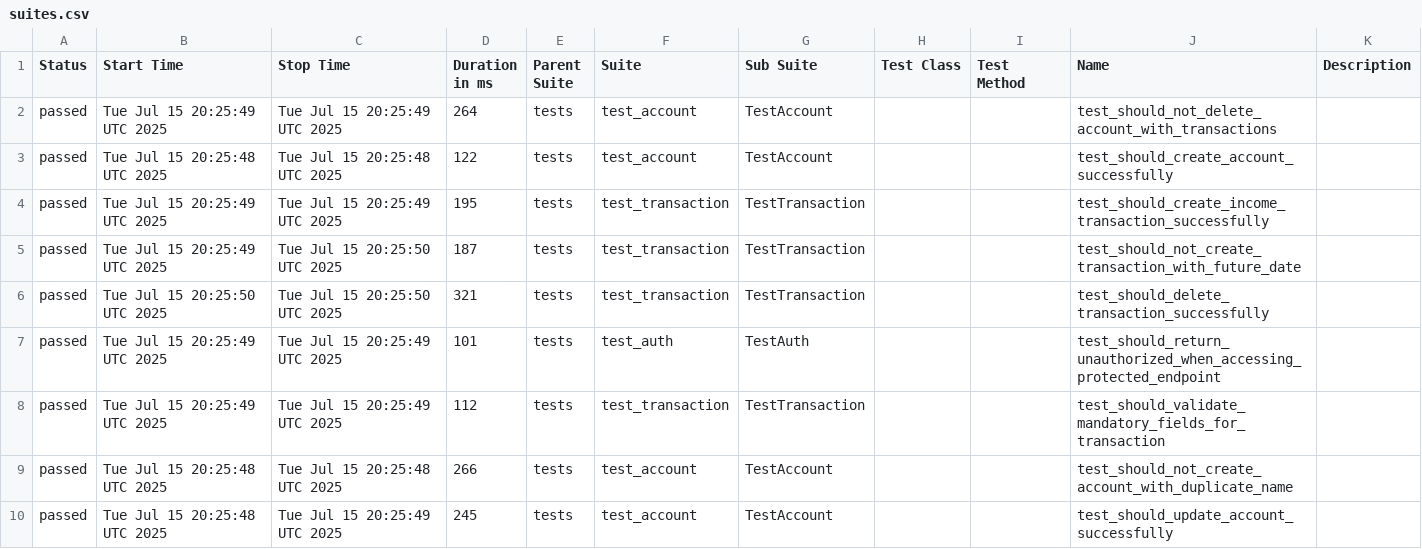
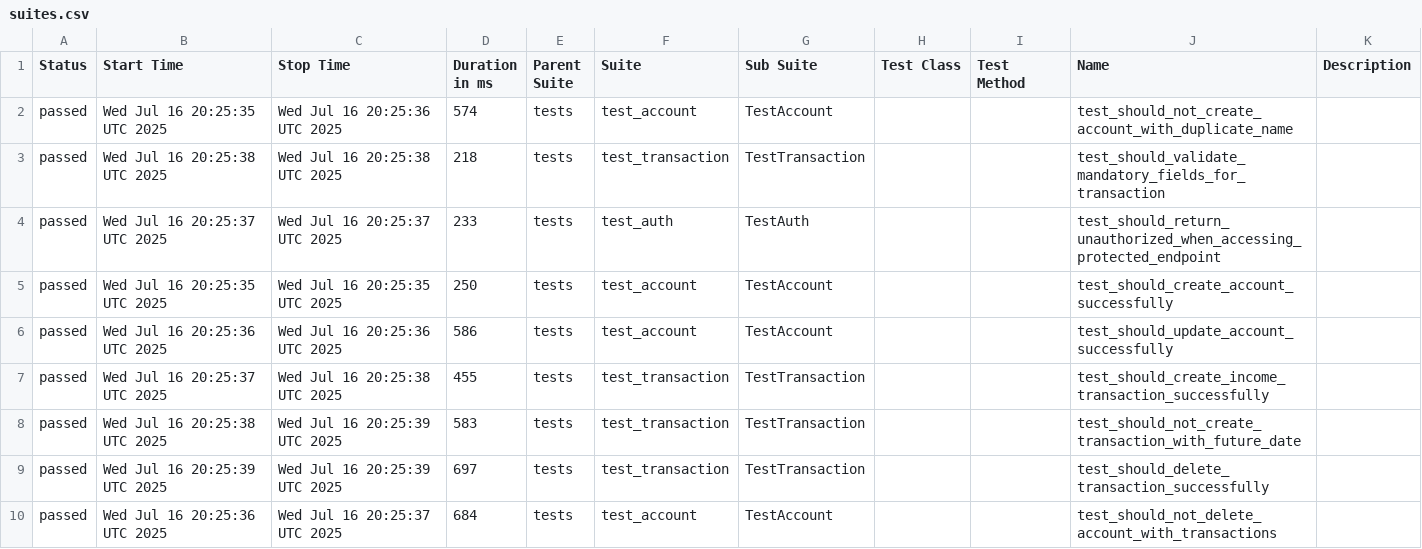
Before and after one commit to JosinaldoGJunior/python-automation-api-test, a CSV file: data/suites.csv, drawn as a sheet.

```diff
--- a/data/suites.csv
+++ b/data/suites.csv
@@ -1,10 +1,10 @@
 "Status","Start Time","Stop Time","Duration in ms","Parent Suite","Suite","Sub Suite","Test Class","Test Method","Name","Description"
-"passed","Tue Jul 15 20:25:49 UTC 2025","Tue Jul 15 20:25:49 UTC 2025","264","tests","test_account","TestAccount","","","test_should_not_delete_account_with_transactions",""
-"passed","Tue Jul 15 20:25:48 UTC 2025","Tue Jul 15 20:25:48 UTC 2025","122","tests","test_account","TestAccount","","","test_should_create_account_successfully",""
-"passed","Tue Jul 15 20:25:49 UTC 2025","Tue Jul 15 20:25:49 UTC 2025","195","tests","test_transaction","TestTransaction","","","test_should_create_income_transaction_successfully",""
-"passed","Tue Jul 15 20:25:49 UTC 2025","Tue Jul 15 20:25:50 UTC 2025","187","tests","test_transaction","TestTransaction","","","test_should_not_create_transaction_with_future_date",""
-"passed","Tue Jul 15 20:25:50 UTC 2025","Tue Jul 15 20:25:50 UTC 2025","321","tests","test_transaction","TestTransaction","","","test_should_delete_transaction_successfully",""
-"passed","Tue Jul 15 20:25:49 UTC 2025","Tue Jul 15 20:25:49 UTC 2025","101","tests","test_auth","TestAuth","","","test_should_return_unauthorized_when_accessing_protected_endpoint",""
-"passed","Tue Jul 15 20:25:49 UTC 2025","Tue Jul 15 20:25:49 UTC 2025","112","tests","test_transaction","TestTransaction","","","test_should_validate_mandatory_fields_for_transaction",""
-"passed","Tue Jul 15 20:25:48 UTC 2025","Tue Jul 15 20:25:48 UTC 2025","266","tests","test_account","TestAccount","","","test_should_not_create_account_with_duplicate_name",""
-"passed","Tue Jul 15 20:25:48 UTC 2025","Tue Jul 15 20:25:49 UTC 2025","245","tests","test_account","TestAccount","","","test_should_update_account_successfully",""
+"passed","Wed Jul 16 20:25:35 UTC 2025","Wed Jul 16 20:25:36 UTC 2025","574","tests","test_account","TestAccount","","","test_should_not_create_account_with_duplicate_name",""
+"passed","Wed Jul 16 20:25:38 UTC 2025","Wed Jul 16 20:25:38 UTC 2025","218","tests","test_transaction","TestTransaction","","","test_should_validate_mandatory_fields_for_transaction",""
+"passed","Wed Jul 16 20:25:37 UTC 2025","Wed Jul 16 20:25:37 UTC 2025","233","tests","test_auth","TestAuth","","","test_should_return_unauthorized_when_accessing_protected_endpoint",""
+"passed","Wed Jul 16 20:25:35 UTC 2025","Wed Jul 16 20:25:35 UTC 2025","250","tests","test_account","TestAccount","","","test_should_create_account_successfully",""
+"passed","Wed Jul 16 20:25:36 UTC 2025","Wed Jul 16 20:25:36 UTC 2025","586","tests","test_account","TestAccount","","","test_should_update_account_successfully",""
+"passed","Wed Jul 16 20:25:37 UTC 2025","Wed Jul 16 20:25:38 UTC 2025","455","tests","test_transaction","TestTransaction","","","test_should_create_income_transaction_successfully",""
+"passed","Wed Jul 16 20:25:38 UTC 2025","Wed Jul 16 20:25:39 UTC 2025","583","tests","test_transaction","TestTransaction","","","test_should_not_create_transaction_with_future_date",""
+"passed","Wed Jul 16 20:25:39 UTC 2025","Wed Jul 16 20:25:39 UTC 2025","697","tests","test_transaction","TestTransaction","","","test_should_delete_transaction_successfully",""
+"passed","Wed Jul 16 20:25:36 UTC 2025","Wed Jul 16 20:25:37 UTC 2025","684","tests","test_account","TestAccount","","","test_should_not_delete_account_with_transactions",""
```
Also changed, not shown: 32 other files.
